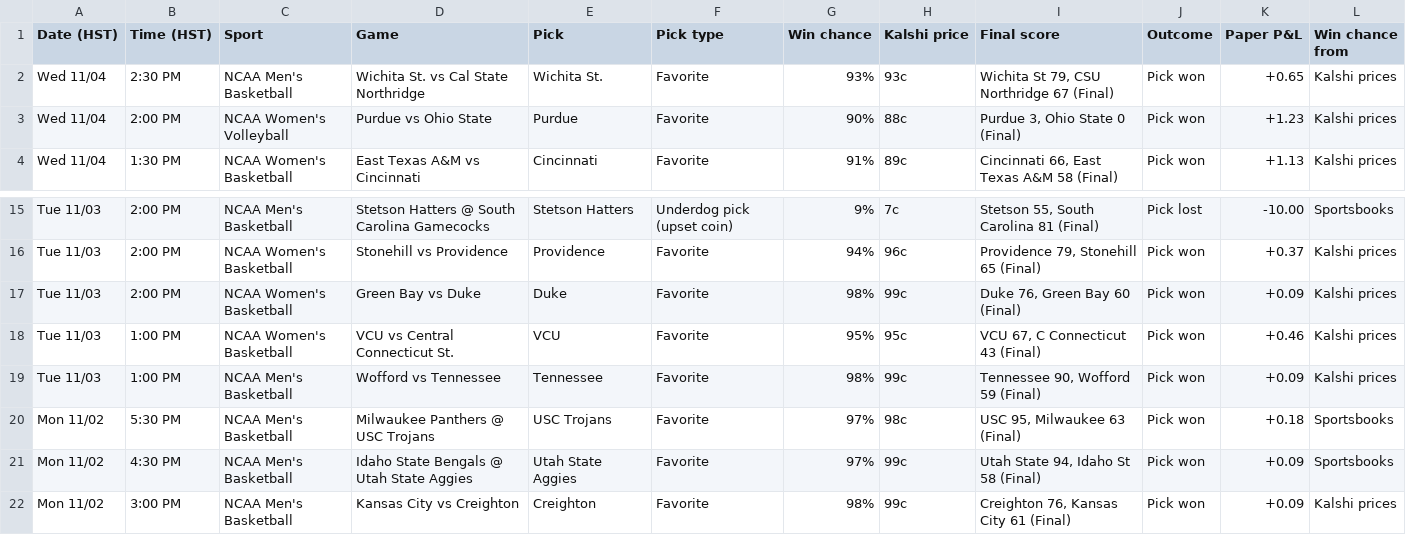
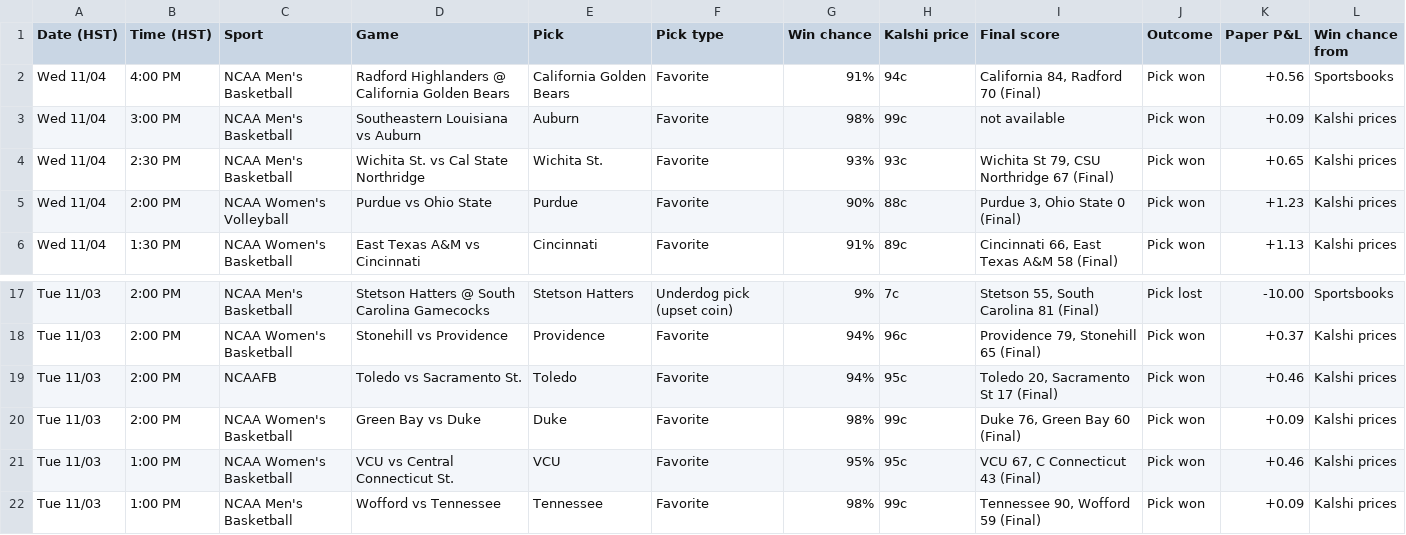
Before and after one commit to Seed808/kalshi-bot, a CSV file: docs/history.csv, drawn as a sheet; only a part is shown, gaps mark what is left out; the shorter side is filled out with more unchanged rows; the diff names each change by its address in the sheet, - before the commit and + after, or states it on an @@ line.

```diff
--- a/docs/history.csv
+++ b/docs/history.csv
+row 2: Wed 11/04 | 4:00 PM | NCAA Men's Basketball | Radford Highlanders @ California Golden Bears | California Golden Bears | Favorite | 91% | 94c | California 84, Radford 70 (Final) | Pick won | +0.56 | Sportsbooks
+row 3: Wed 11/04 | 3:00 PM | NCAA Men's Basketball | Southeastern Louisiana vs Auburn | Auburn | Favorite | 98% | 99c | not available | Pick won | +0.09 | Kalshi prices
+row 19: Tue 11/03 | 2:00 PM | NCAAFB | Toledo vs Sacramento St. | Toledo | Favorite | 94% | 95c | Toledo 20, Sacramento St 17 (Final) | Pick won | +0.46 | Kalshi prices
```
Also changed, not shown: 7 other files.
